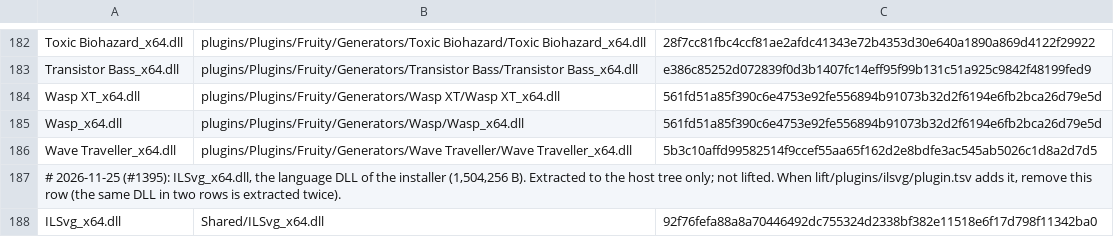
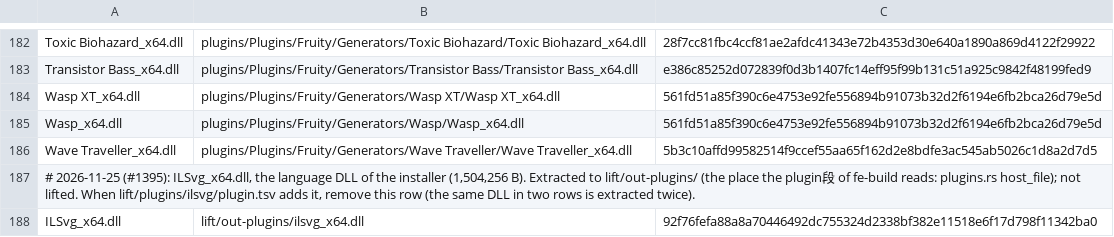
Before and after one commit to signature-studio/signature-studio, a TSV file: ci/extract-dlls.tsv, drawn as a sheet; only a part is shown, gaps mark what is left out.

```diff
--- a/ci/extract-dlls.tsv
+++ b/ci/extract-dlls.tsv
@@ -186,3 +186,3 @@ Wasp_x64.dll	plugins/Plugins/Fruity/Generators/Wasp/Wasp_x64.dll	561fd51a85f390c
 Wave Traveller_x64.dll	plugins/Plugins/Fruity/Generators/Wave Traveller/Wave Traveller_x64.dll	5b3c10affd99582514f9ccef55aa65f162d2e8bdfe3ac545ab5026c1d8a2d7d5
-# 2026-11-25 (#1395): ILSvg_x64.dll, the language DLL of the installer (1,504,256 B). Extracted to the host tree only; not lifted. When lift/plugins/ilsvg/plugin.tsv adds it, remove this row (the same DLL in two rows is extracted twice).
-ILSvg_x64.dll	Shared/ILSvg_x64.dll	92f76fefa88a8a70446492dc755324d2338bf382e11518e6f17d798f11342ba0
+# 2026-11-25 (#1395): ILSvg_x64.dll, the language DLL of the installer (1,504,256 B). Extracted to lift/out-plugins/ (the place the plugin段 of fe-build reads: plugins.rs host_file); not lifted. When lift/plugins/ilsvg/plugin.tsv adds it, remove this row (the same DLL in two rows is extracted twice).
+ILSvg_x64.dll	lift/out-plugins/ilsvg_x64.dll	92f76fefa88a8a70446492dc755324d2338bf382e11518e6f17d798f11342ba0
```
Also changed, not shown: 1 other file.
